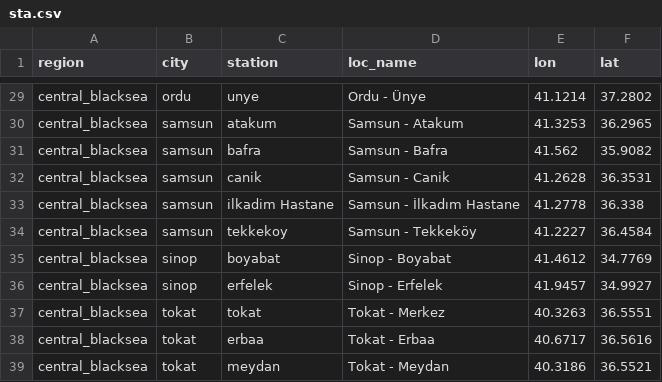
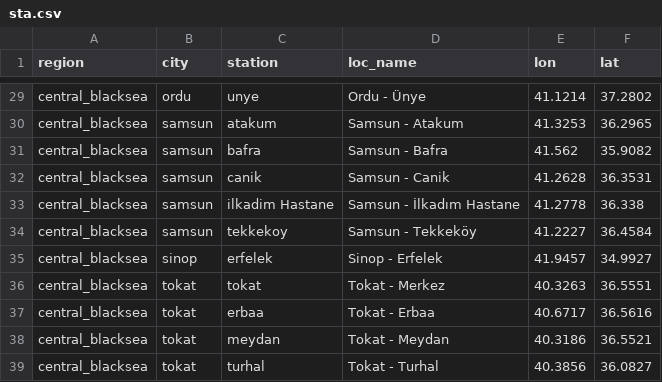
Before and after one commit to careitu/cmaq-wf, a CSV file: sta.csv, drawn as a sheet; only a part is shown, gaps mark what is left out; the shorter side is filled out with more unchanged rows; the diff names each change by its address in the sheet, - before the commit and + after, or states it on an @@ line.

Commit message:
Update sta.csv

```diff
--- a/sta.csv
+++ b/sta.csv
-row 35: central_blacksea | sinop | boyabat | Sinop - Boyabat | 41.4612 | 34.7769
```
